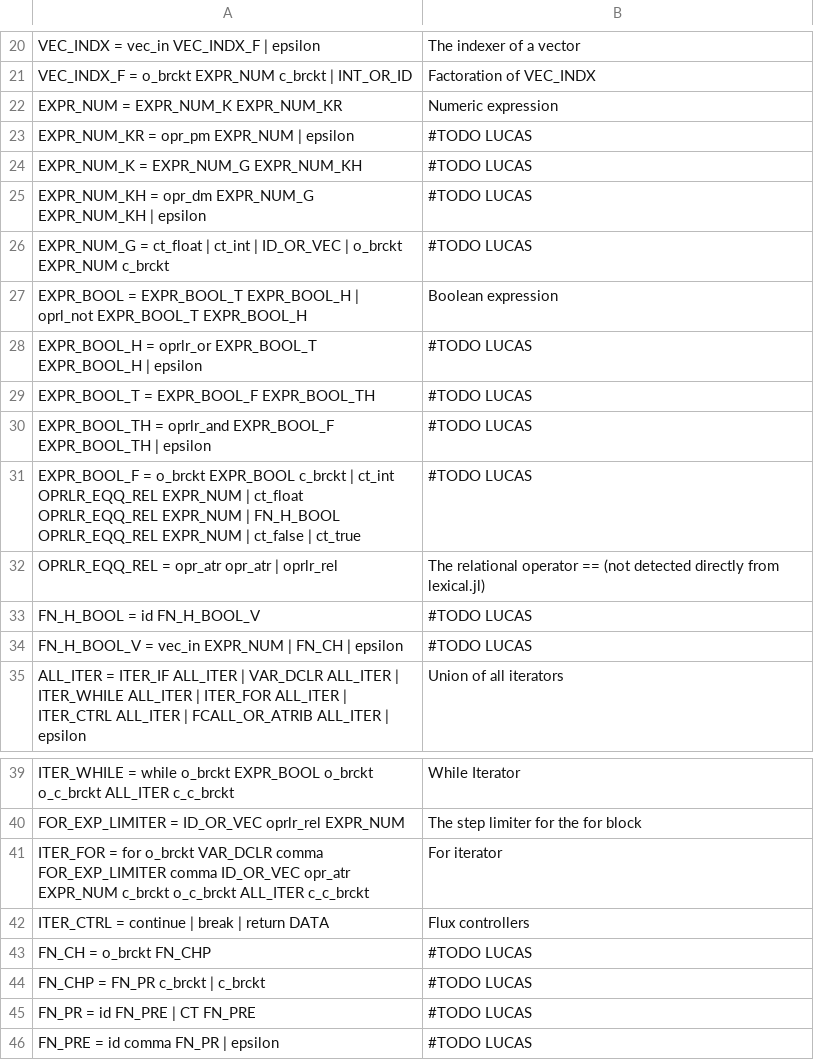
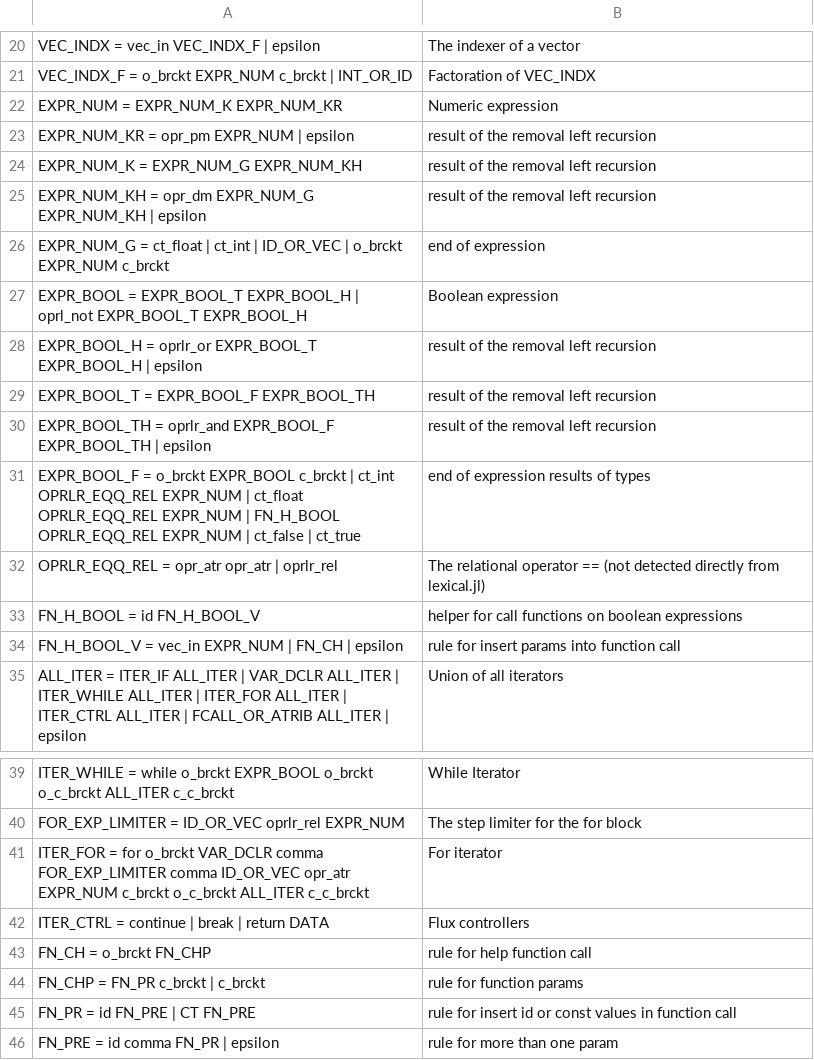
Before and after one commit to NaelsonDouglas/namelesscompiler, a CSV file: especificações/gramática_comentada.csv, drawn as a sheet; only a part is shown, gaps mark what is left out.

Commit message:
todos feitos

```diff
--- a/especificações/gramática_comentada.csv
+++ b/especificações/gramática_comentada.csv
@@ -22,14 +22,14 @@ VEC_INDX_F = o_brckt EXPR_NUM c_brckt | INT_OR_ID, Factoration of VEC_INDX
 EXPR_NUM = EXPR_NUM_K EXPR_NUM_KR, Numeric expression
-EXPR_NUM_KR = opr_pm EXPR_NUM | epsilon,#TODO LUCAS
-EXPR_NUM_K = EXPR_NUM_G EXPR_NUM_KH,#TODO LUCAS
-EXPR_NUM_KH = opr_dm EXPR_NUM_G EXPR_NUM_KH | epsilon,#TODO LUCAS
-EXPR_NUM_G = ct_float | ct_int | ID_OR_VEC | o_brckt EXPR_NUM c_brckt,#TODO LUCAS
+EXPR_NUM_KR = opr_pm EXPR_NUM | epsilon, result of the removal left recursion
+EXPR_NUM_K = EXPR_NUM_G EXPR_NUM_KH, result of the removal left recursion
+EXPR_NUM_KH = opr_dm EXPR_NUM_G EXPR_NUM_KH | epsilon, result of the removal left recursion
+EXPR_NUM_G = ct_float | ct_int | ID_OR_VEC | o_brckt EXPR_NUM c_brckt, end of expression
 EXPR_BOOL = EXPR_BOOL_T EXPR_BOOL_H | oprl_not EXPR_BOOL_T EXPR_BOOL_H, Boolean expression
-EXPR_BOOL_H = oprlr_or EXPR_BOOL_T EXPR_BOOL_H | epsilon,#TODO LUCAS
-EXPR_BOOL_T = EXPR_BOOL_F EXPR_BOOL_TH,#TODO LUCAS
-EXPR_BOOL_TH = oprlr_and EXPR_BOOL_F EXPR_BOOL_TH | epsilon,#TODO LUCAS
-EXPR_BOOL_F = o_brckt EXPR_BOOL c_brckt | ct_int OPRLR_EQQ_REL EXPR_NUM | ct_float OPRLR_EQQ_REL EXPR_NUM | FN_H_BOOL OPRLR_EQQ_REL EXPR_NUM | ct_false | ct_true,#TODO LUCAS
+EXPR_BOOL_H = oprlr_or EXPR_BOOL_T EXPR_BOOL_H | epsilon, result of the removal left recursion
+EXPR_BOOL_T = EXPR_BOOL_F EXPR_BOOL_TH, result of the removal left recursion
+EXPR_BOOL_TH = oprlr_and EXPR_BOOL_F EXPR_BOOL_TH | epsilon, result of the removal left recursion
+EXPR_BOOL_F = o_brckt EXPR_BOOL c_brckt | ct_int OPRLR_EQQ_REL EXPR_NUM | ct_float OPRLR_EQQ_REL EXPR_NUM | FN_H_BOOL OPRLR_EQQ_REL EXPR_NUM | ct_false | ct_true, end of expression results of types
 OPRLR_EQQ_REL = opr_atr opr_atr | oprlr_rel, The relational operator == (not detected directly from lexical.jl)
-FN_H_BOOL = id FN_H_BOOL_V,#TODO LUCAS
-FN_H_BOOL_V = vec_in EXPR_NUM | FN_CH | epsilon,#TODO LUCAS
+FN_H_BOOL = id FN_H_BOOL_V, helper for call functions on boolean expressions
+FN_H_BOOL_V = vec_in EXPR_NUM | FN_CH | epsilon, rule for insert params into function call
 ALL_ITER = ITER_IF ALL_ITER | VAR_DCLR ALL_ITER | ITER_WHILE ALL_ITER | ITER_FOR ALL_ITER | ITER_CTRL ALL_ITER | FCALL_OR_ATRIB ALL_ITER | epsilon,Union of all iterators
@@ -42,5 +42,5 @@ ITER_FOR = for o_brckt VAR_DCLR comma FOR_EXP_LIMITER comma ID_OR_VEC opr_atr EX
 ITER_CTRL = continue | break | return DATA, Flux controllers
-FN_CH = o_brckt FN_CHP,#TODO LUCAS
-FN_CHP = FN_PR c_brckt | c_brckt,#TODO LUCAS
-FN_PR = id FN_PRE | CT FN_PRE,#TODO LUCAS
-FN_PRE = id comma FN_PR | epsilon, #TODO LUCAS
+FN_CH = o_brckt FN_CHP, rule for help function call
+FN_CHP = FN_PR c_brckt | c_brckt, rule for function params
+FN_PR = id FN_PRE | CT FN_PRE, rule for insert id or const values in function call
+FN_PRE = id comma FN_PR | epsilon, rule for more than one param
```
